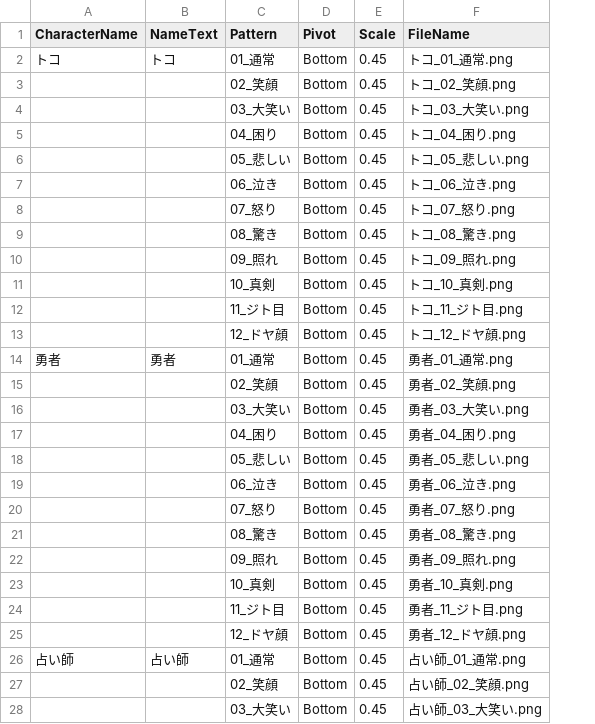
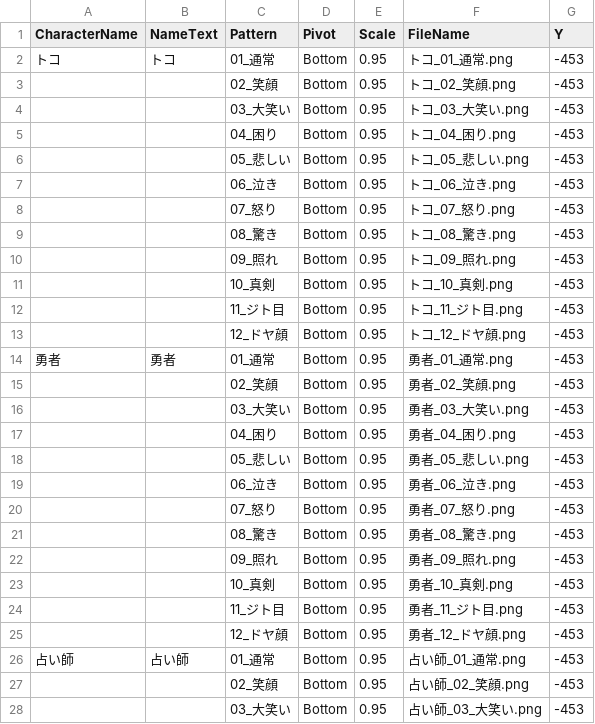
Before and after one commit to yanoryuu/TomsLands, a CSV file: Assets/TomsScenario/Scenarios/Character.csv, drawn as a sheet; only a part is shown; the diff covers the shown part only; the diff names each change by its address in the sheet, - before the commit and + after, or states it on an @@ line.

```diff
--- a/Assets/TomsScenario/Scenarios/Character.csv
+++ b/Assets/TomsScenario/Scenarios/Character.csv
+column G (Y), rows 2-28: all -453
-E2:E28 (Scale): 0.45
+E2:E28 (Scale): 0.95
```
Also changed, not shown: 6 added rows and 46 edited cells elsewhere in this file, Assets/TomsScenario/Scenarios/CharacterIntro.csv, Assets/TomsScenario/Scenarios/Layer.csv, 48 other files.
